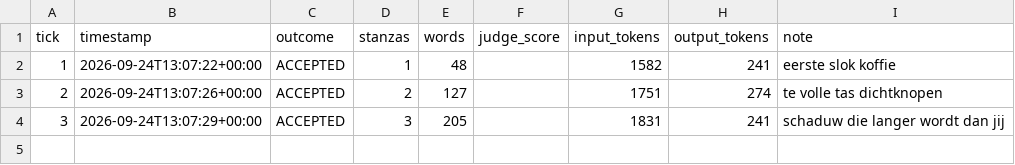
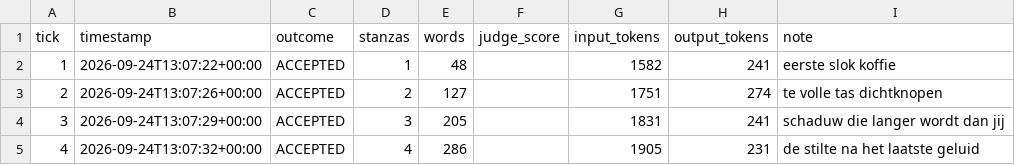
Before and after one commit to lrjohnst/juno, a CSV file: mission/metrics.csv, drawn as a sheet.

Commit message:
tick 4: accepted — de stilte na het laatste geluid

```diff
--- a/mission/metrics.csv
+++ b/mission/metrics.csv
@@ -4 +4,2 @@ tick,timestamp,outcome,stanzas,words,judge_score,input_tokens,output_tokens,note
 3,2026-09-24T13:07:29+00:00,ACCEPTED,3,205,,1831,241,schaduw die langer wordt dan jij
+4,2026-09-24T13:07:32+00:00,ACCEPTED,4,286,,1905,231,de stilte na het laatste geluid
```
Also changed, not shown: 3 other files.
